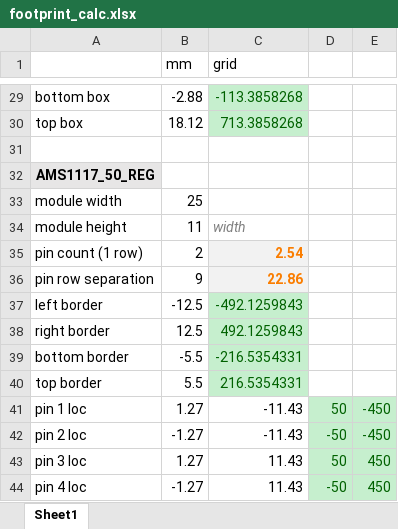
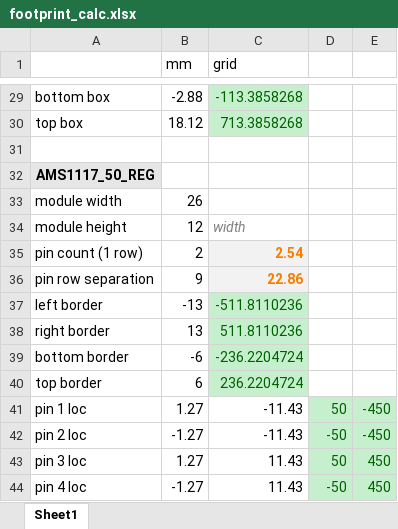
Before and after one commit to palis-ss/simple_clock, an Excel workbook: eagle/footprint_calc.xlsx, sheet Sheet1, drawn as a sheet; only a part is shown, gaps mark what is left out; values as stored, in another font and other column widths than the file's, no borders; the diff names each change by its address in the sheet, - before the commit and + after, or states it on an @@ line.

Commit message:
made pcb in Eagle

```diff
--- a/eagle/footprint_calc.xlsx (sheet Sheet1)
+++ b/eagle/footprint_calc.xlsx (sheet Sheet1)
-B33 (mm): 25
+B33 (mm): 26
-B34 (mm): 11
+B34 (mm): 12
-B37 (mm): -12.5
+B37 (mm): -13
-C37 (grid): -492.1259843
+C37 (grid): -511.8110236
-B38 (mm): 12.5
+B38 (mm): 13
-C38 (grid): 492.1259843
+C38 (grid): 511.8110236
-B39 (mm): -5.5
+B39 (mm): -6
-C39 (grid): -216.5354331
+C39 (grid): -236.2204724
-B40 (mm): 5.5
+B40 (mm): 6
-C40 (grid): 216.5354331
+C40 (grid): 236.2204724
```
Also changed, not shown: 18 other files.
